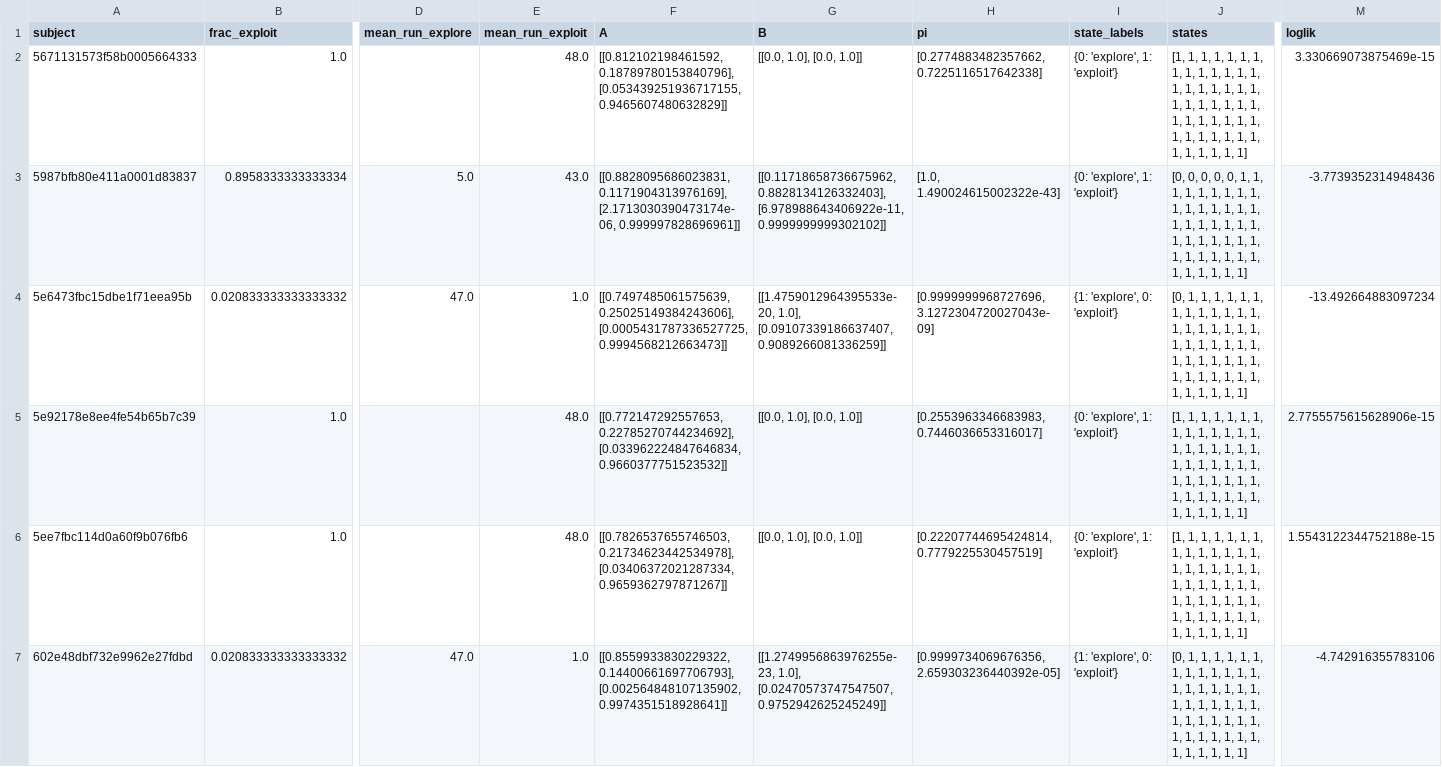
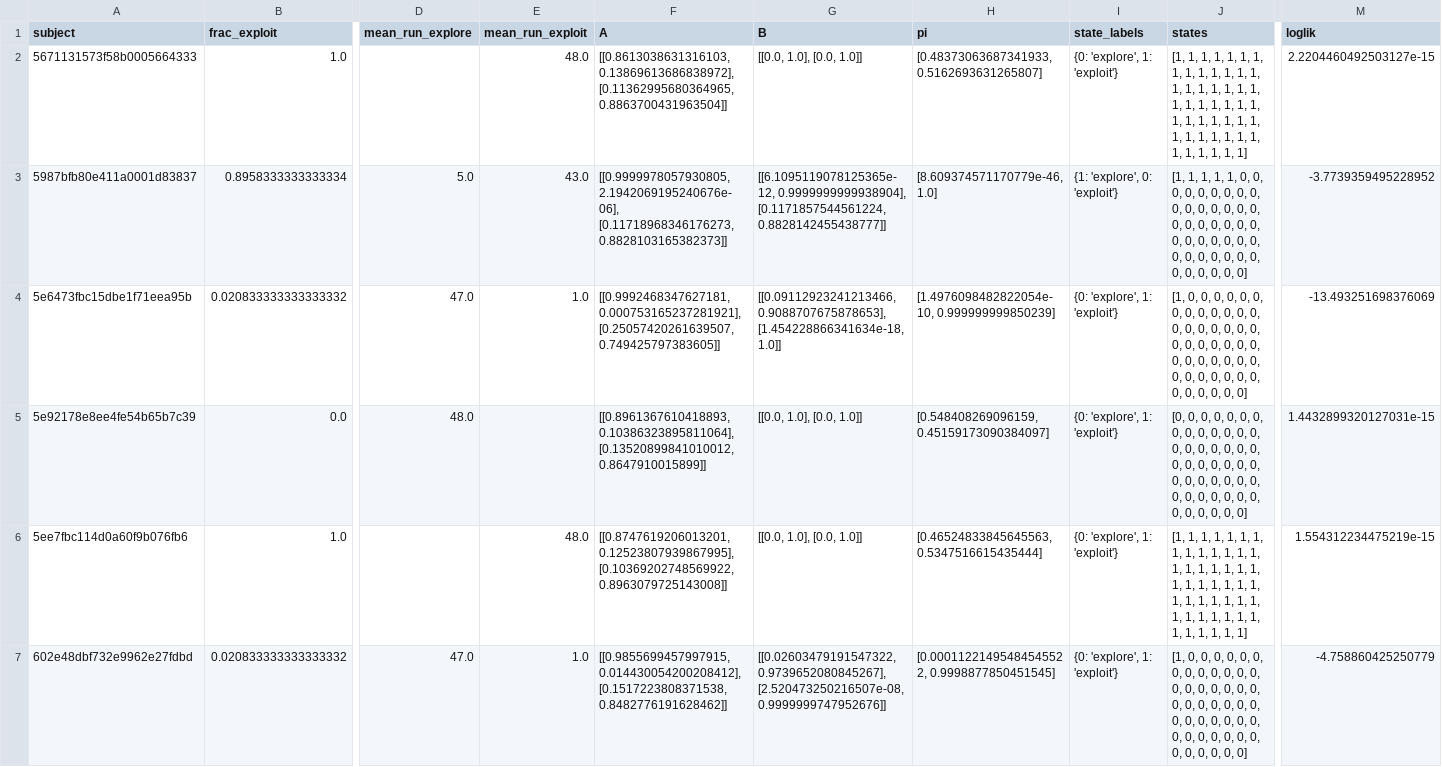
Before and after one commit to sota-hayashi/dual-rdk, a CSV file: hmm_summary_divided_by_AE.csv, drawn as a sheet; only a part is shown, gaps mark what is left out; the diff covers the shown part only; the diff names each change by its address in the sheet, - before the commit and + after, or states it on an @@ line.

```diff
--- a/hmm_summary_divided_by_AE.csv
+++ b/hmm_summary_divided_by_AE.csv
-F2 (A): [[0.812102198461592, 0.18789780153840796], [0.053439251936717155, 0.9465607480632829]]
+F2 (A): [[0.8613038631316103, 0.13869613686838972], [0.11362995680364965, 0.8863700431963504]]
-H2 (pi): [0.2774883482357662, 0.7225116517642338]
+H2 (pi): [0.48373063687341933, 0.5162693631265807]
-M2 (loglik): 3.330669073875469e-15
+M2 (loglik): 2.2204460492503127e-15
-F3 (A): [[0.8828095686023831, 0.1171904313976169], [2.1713030390473174e-06, 0.999997828696961]]
+F3 (A): [[0.9999978057930805, 2.1942069195240676e-06], [0.11718968346176273, 0.8828103165382373]]
-G3 (B): [[0.11718658736675962, 0.8828134126332403], [6.978988643406922e-11, 0.9999999999302102]]
+G3 (B): [[6.1095119078125365e-12, 0.9999999999938904], [0.1171857544561224, 0.8828142455438777]]
-H3 (pi): [1.0, 1.490024615002322e-43]
+H3 (pi): [8.609374571170779e-46, 1.0]
-I3 (state_labels): {0: 'explore', 1: 'exploit'}
+I3 (state_labels): {1: 'explore', 0: 'exploit'}
-J3 (states): [0, 0, 0, 0, 0, 1, 1, 1, 1, 1, 1, 1, 1, 1, 1, 1, 1, 1, 1, 1, 1, 1, 1, 1, 1, 1, 1, 1, 1, 1, 1, 1, 1, 1, 1, 1, 1, 1, 1, 1, 1, 1, 1, 1, 1, 1, 1, 1]
+J3 (states): [1, 1, 1, 1, 1, 0, 0, 0, 0, 0, 0, 0, 0, 0, 0, 0, 0, 0, 0, 0, 0, 0, 0, 0, 0, 0, 0, 0, 0, 0, 0, 0, 0, 0, 0, 0, 0, 0, 0, 0, 0, 0, 0, 0, 0, 0, 0, 0]
-M3 (loglik): -3.7739352314948436
+M3 (loglik): -3.7739359495228952
-F4 (A): [[0.7497485061575639, 0.25025149384243606], [0.0005431787336527725, 0.9994568212663473]]
+F4 (A): [[0.9992468347627181, 0.000753165237281921], [0.25057420261639507, 0.749425797383605]]
-G4 (B): [[1.4759012964395533e-20, 1.0], [0.09107339186637407, 0.9089266081336259]]
+G4 (B): [[0.09112923241213466, 0.9088707675878653], [1.454228866341634e-18, 1.0]]
-H4 (pi): [0.9999999968727696, 3.1272304720027043e-09]
+H4 (pi): [1.4976098482822054e-10, 0.999999999850239]
-I4 (state_labels): {1: 'explore', 0: 'exploit'}
+I4 (state_labels): {0: 'explore', 1: 'exploit'}
-J4 (states): [0, 1, 1, 1, 1, 1, 1, 1, 1, 1, 1, 1, 1, 1, 1, 1, 1, 1, 1, 1, 1, 1, 1, 1, 1, 1, 1, 1, 1, 1, 1, 1, 1, 1, 1, 1, 1, 1, 1, 1, 1, 1, 1, 1, 1, 1, 1, 1]
+J4 (states): [1, 0, 0, 0, 0, 0, 0, 0, 0, 0, 0, 0, 0, 0, 0, 0, 0, 0, 0, 0, 0, 0, 0, 0, 0, 0, 0, 0, 0, 0, 0, 0, 0, 0, 0, 0, 0, 0, 0, 0, 0, 0, 0, 0, 0, 0, 0, 0]
-M4 (loglik): -13.492664883097234
+M4 (loglik): -13.493251698376069
-B5 (frac_exploit): 1.0
+B5 (frac_exploit): 0.0
-D5 (mean_run_explore): (empty)
+D5 (mean_run_explore): 48.0
-E5 (mean_run_exploit): 48.0
+E5 (mean_run_exploit): (empty)
-F5 (A): [[0.772147292557653, 0.22785270744234692], [0.033962224847646834, 0.9660377751523532]]
+F5 (A): [[0.8961367610418893, 0.10386323895811064], [0.13520899841010012, 0.8647910015899]]
-H5 (pi): [0.2553963346683983, 0.7446036653316017]
+H5 (pi): [0.548408269096159, 0.45159173090384097]
-J5 (states): [1, 1, 1, 1, 1, 1, 1, 1, 1, 1, 1, 1, 1, 1, 1, 1, 1, 1, 1, 1, 1, 1, 1, 1, 1, 1, 1, 1, 1, 1, 1, 1, 1, 1, 1, 1, 1, 1, 1, 1, 1, 1, 1, 1, 1, 1, 1, 1]
+J5 (states): [0, 0, 0, 0, 0, 0, 0, 0, 0, 0, 0, 0, 0, 0, 0, 0, 0, 0, 0, 0, 0, 0, 0, 0, 0, 0, 0, 0, 0, 0, 0, 0, 0, 0, 0, 0, 0, 0, 0, 0, 0, 0, 0, 0, 0, 0, 0, 0]
-M5 (loglik): 2.7755575615628906e-15
+M5 (loglik): 1.4432899320127031e-15
-F6 (A): [[0.7826537655746503, 0.21734623442534978], [0.03406372021287334, 0.9659362797871267]]
+F6 (A): [[0.8747619206013201, 0.12523807939867995], [0.10369202748569922, 0.8963079725143008]]
-H6 (pi): [0.22207744695424814, 0.7779225530457519]
+H6 (pi): [0.46524833845645563, 0.5347516615435444]
-M6 (loglik): 1.5543122344752188e-15
+M6 (loglik): 1.554312234475219e-15
-F7 (A): [[0.8559933830229322, 0.14400661697706793], [0.002564848107135902, 0.9974351518928641]]
+F7 (A): [[0.9855699457997915, 0.014430054200208412], [0.1517223808371538, 0.8482776191628462]]
-G7 (B): [[1.2749956863976255e-23, 1.0], [0.02470573747547507, 0.9752942625245249]]
+G7 (B): [[0.02603479191547322, 0.9739652080845267], [2.520473250216507e-08, 0.9999999747952676]]
-H7 (pi): [0.9999734069676356, 2.659303236440392e-05]
+H7 (pi): [0.00011221495484545522, 0.9998877850451545]
-I7 (state_labels): {1: 'explore', 0: 'exploit'}
+I7 (state_labels): {0: 'explore', 1: 'exploit'}
-J7 (states): [0, 1, 1, 1, 1, 1, 1, 1, 1, 1, 1, 1, 1, 1, 1, 1, 1, 1, 1, 1, 1, 1, 1, 1, 1, 1, 1, 1, 1, 1, 1, 1, 1, 1, 1, 1, 1, 1, 1, 1, 1, 1, 1, 1, 1, 1, 1, 1]
+J7 (states): [1, 0, 0, 0, 0, 0, 0, 0, 0, 0, 0, 0, 0, 0, 0, 0, 0, 0, 0, 0, 0, 0, 0, 0, 0, 0, 0, 0, 0, 0, 0, 0, 0, 0, 0, 0, 0, 0, 0, 0, 0, 0, 0, 0, 0, 0, 0, 0]
-M7 (loglik): -4.742916355783106
+M7 (loglik): -4.758860425250779
```
Also changed, not shown: 76 edited cells elsewhere in this file, hmm_normalized_summary.csv, 1 other file.
